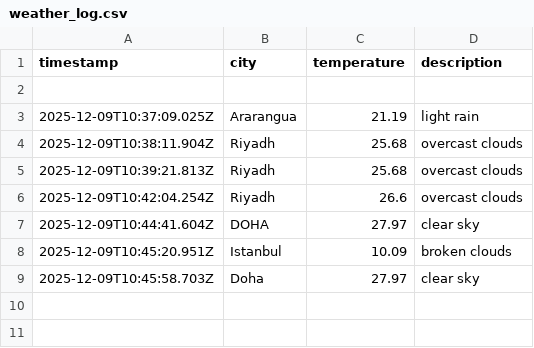
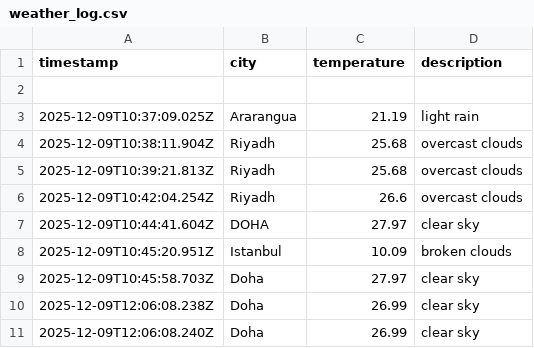
Before and after one commit to sanatehreem1/DataOps-weather, a CSV file: data/weather_log.csv, drawn as a sheet.

```diff
--- a/data/weather_log.csv
+++ b/data/weather_log.csv
@@ -9 +9,3 @@ timestamp,city,temperature,description
 2025-12-09T10:45:58.703Z,Doha,27.97,clear sky
+2025-12-09T12:06:08.238Z,Doha,26.99,clear sky
+2025-12-09T12:06:08.240Z,Doha,26.99,clear sky
```
Also changed, not shown: 1 other file.
